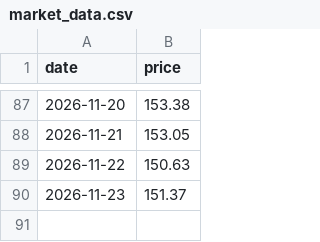
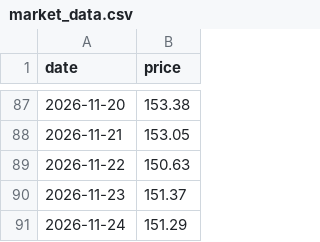
Before and after one commit to jamesruga/market-intel-pipeline, a CSV file: data/market_data.csv, drawn as a sheet; only a part is shown, gaps mark what is left out; the diff names each change by its address in the sheet, - before the commit and + after, or states it on an @@ line.

Commit message:
auto: update market data and chart visual

```diff
--- a/data/market_data.csv
+++ b/data/market_data.csv
+row 91: 2026-11-24 | 151.29
```
Also changed, not shown: 1 other file.
